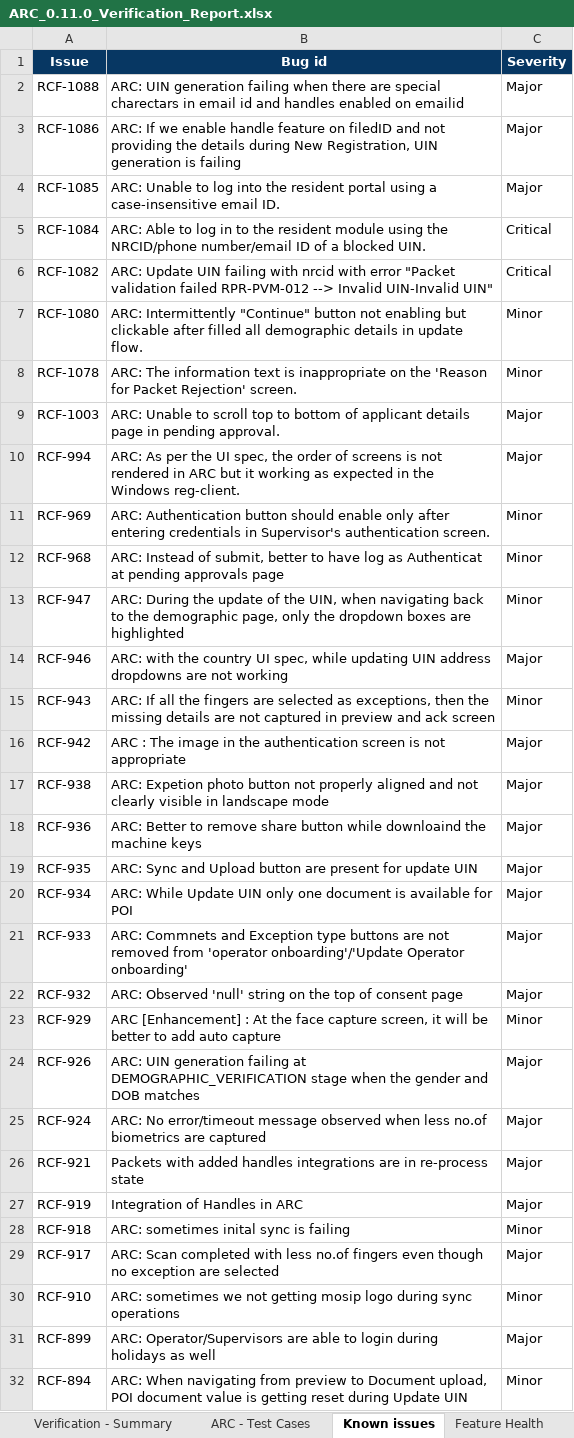
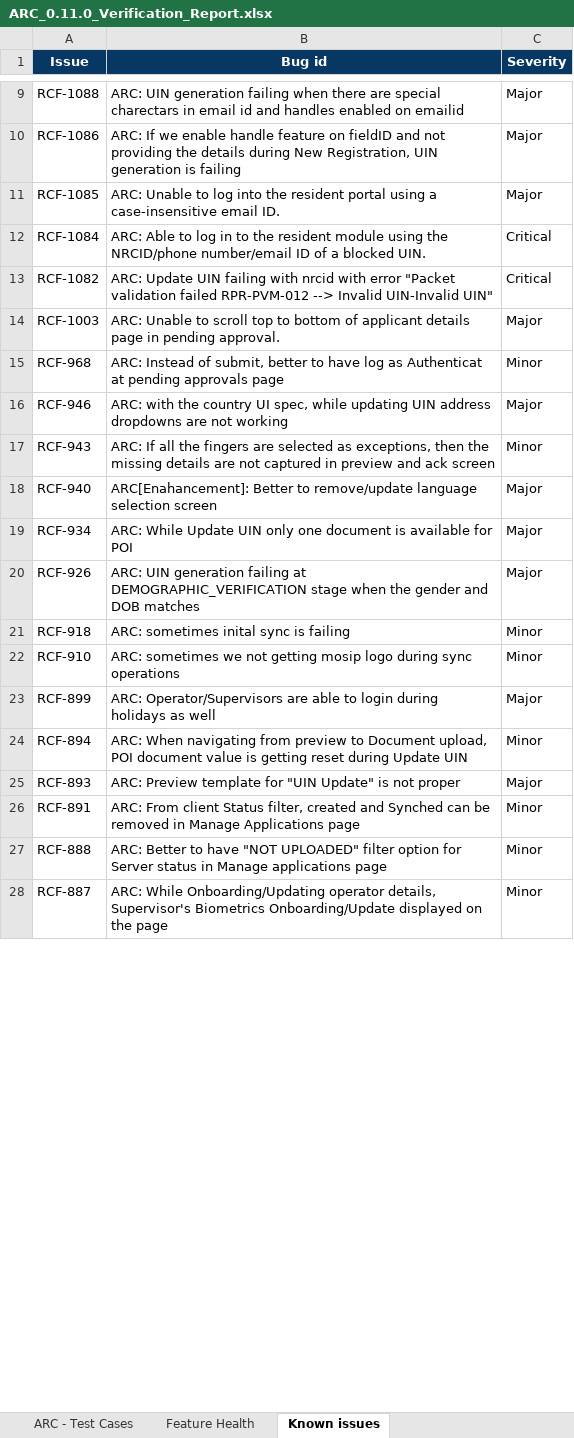
Before and after one commit to mosip/test-management, an Excel workbook: ARC/ARC 0.11.0/ARC_0.11.0_Verification_Report.xlsx, sheet Known issues, drawn as a sheet; only a part is shown, gaps mark what is left out; the shorter side is filled out with more unchanged rows; values as stored, in another font and other column widths than the file's, no borders; charts and pictures not drawn; removed rows and columns are numbered as before the commit, all else as after; the diff covers the shown part only; the diff names each change by its address in the sheet, - before the commit and + after, or states it on an @@ line.

Commit message:
ARC 0.11. qa artifacts upload
Signed-off-by: maheswaras <maheswara.s@cyberpwn.com>

```diff
--- a/ARC/ARC 0.11.0/ARC_0.11.0_Verification_Report.xlsx (sheet Known issues)
+++ b/ARC/ARC 0.11.0/ARC_0.11.0_Verification_Report.xlsx (sheet Known issues)
@@ sheet tab order changed: ARC - Test Cases | Feature Health | Known issues @@
-B10 (Bug id): …feature on filedID and not…
+B10 (Bug id): …feature on fieldID and not…
-row 7: RCF-1080 | ARC: Intermittently "Continue" button not enabling but clickable after filled all demographic details in update flow. | Minor
-row 8: RCF-1078 | ARC: The information text is inappropriate on the 'Reason for Packet Rejection' screen. | Minor
-row 10: RCF-994 | ARC: As per the UI spec, the order of screens is not rendered in ARC but it working as expected in the Windows reg-client. | Major
-row 11: RCF-969 | ARC: Authentication button should enable only after entering credentials in Supervisor's authentication screen. | Minor
-row 13: RCF-947 | ARC: During the update of the UIN, when navigating back to the demographic page, only the dropdown boxes are highlighted | Minor
-A18 (Issue): RCF-942
+A18 (Issue): RCF-940
-B18 (Bug id): ARC : The image in the authentication screen is not appropriate
+B18 (Bug id): ARC[Enahancement]: Better to remove/update language selection screen
-row 17: RCF-938 | ARC: Expetion photo button not properly aligned and not clearly visible in landscape mode | Major
-row 18: RCF-936 | ARC: Better to remove share button while downloaind the machine keys | Major
-row 19: RCF-935 | ARC: Sync and Upload button are present for update UIN | Major
-row 21: RCF-933 | ARC: Commnets and Exception type buttons are not removed from 'operator onboarding'/'Update Operator onboarding' | Major
-row 22: RCF-932 | ARC: Observed 'null' string on the top of consent page | Major
-row 23: RCF-929 | ARC [Enhancement] : At the face capture screen, it will be better to add auto capture | Minor
-row 25: RCF-924 | ARC: No error/timeout message observed when less no.of biometrics are captured | Major
-row 26: RCF-921 | Packets with added handles integrations are in re-process state | Major
-row 27: RCF-919 | Integration of Handles in ARC | Major
-row 29: RCF-917 | ARC: Scan completed with less no.of fingers even though no exception are selected | Major
```
Also changed, not shown: 18 added rows, 28 removed rows and 8 edited cells elsewhere in this sheet, sheet ARC - Test Cases, sheet Verification - Summary, sheet Feature Health, formulas that keep their value, charts or pictures, 3 other files.
